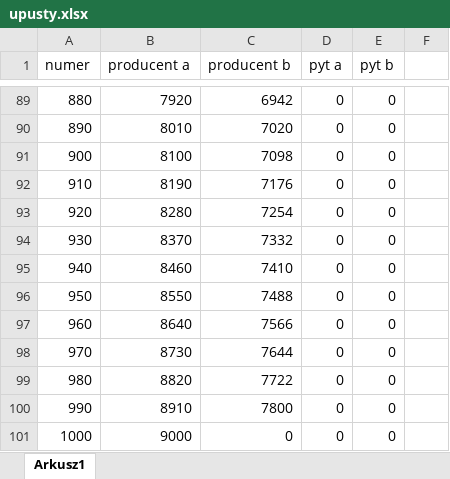
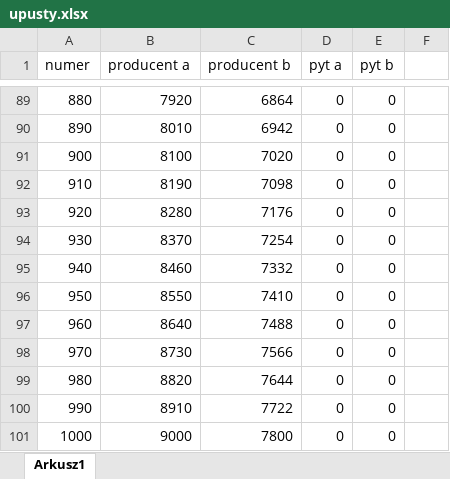
Before and after one commit to wz7475/excel_informatyka, an Excel workbook: upusty.xlsx, sheet Arkusz1, drawn as a sheet; only a part is shown, gaps mark what is left out; values as stored, in another font and other column widths than the file's, no borders; conditional formats not drawn; the diff covers the shown part only; the diff names each change by its address in the sheet, - before the commit and + after, or states it on an @@ line.

```diff
--- a/upusty.xlsx (sheet Arkusz1)
+++ b/upusty.xlsx (sheet Arkusz1)
-C89 (producent b): 6942
+C89 (producent b): 6864
-C90 (producent b): 7020
+C90 (producent b): 6942
-C91 (producent b): 7098
+C91 (producent b): 7020
-C92 (producent b): 7176
+C92 (producent b): 7098
-C93 (producent b): 7254
+C93 (producent b): 7176
-C94 (producent b): 7332
+C94 (producent b): 7254
-C95 (producent b): 7410
+C95 (producent b): 7332
-C96 (producent b): 7488
+C96 (producent b): 7410
-C97 (producent b): 7566
+C97 (producent b): 7488
-C98 (producent b): 7644
+C98 (producent b): 7566
-C99 (producent b): 7722
+C99 (producent b): 7644
-C100 (producent b): 7800
+C100 (producent b): 7722
-C101 (producent b): 0
+C101 (producent b): 7800
```
Also changed, not shown: 28 edited cells and cell formats elsewhere in this sheet.
